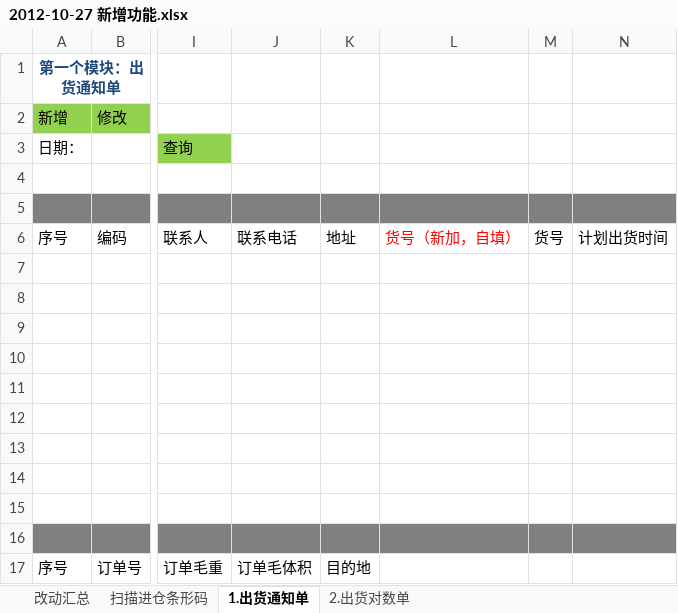
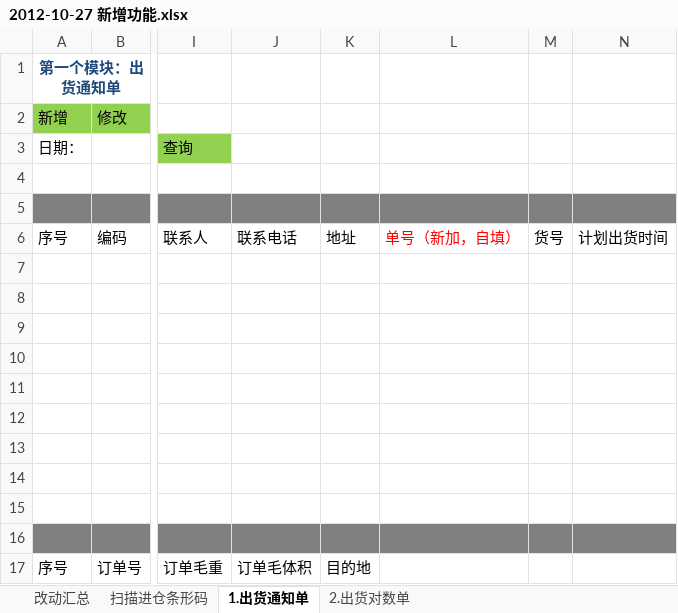
Before and after one commit to ZhangUranus/partner-fq, an Excel workbook: hot-deploy/partner/document/2012-10-27 新增功能.xlsx, sheet 1.出货通知单, drawn as a sheet; only a part is shown, gaps mark what is left out; values as stored, in another font and other column widths than the file's, no borders; the diff names each change by its address in the sheet, - before the commit and + after, or states it on an @@ line.

```diff
--- a/hot-deploy/partner/document/2012-10-27 新增功能.xlsx (sheet 1.出货通知单)
+++ b/hot-deploy/partner/document/2012-10-27 新增功能.xlsx (sheet 1.出货通知单)
-L6: 货号（新加，自填）
+L6: 单号（新加，自填）
```
Also changed, not shown: sheet 2.出货对数单.
